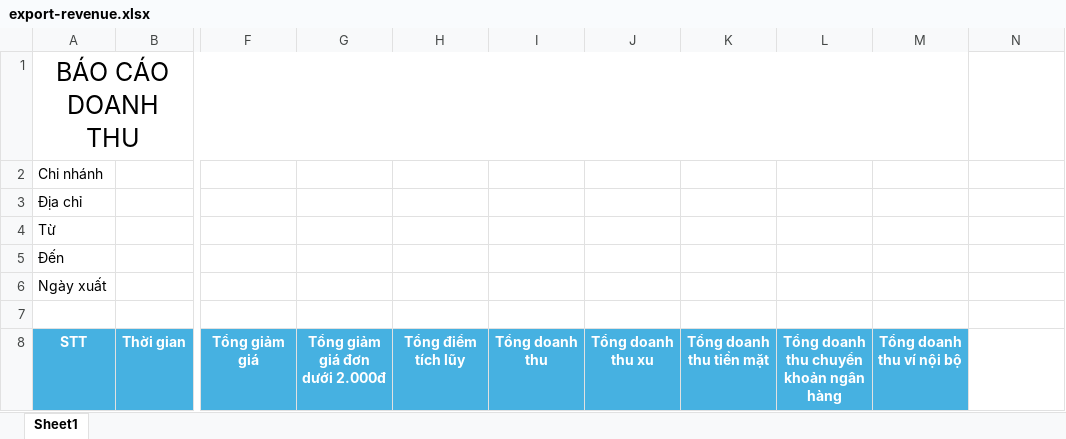
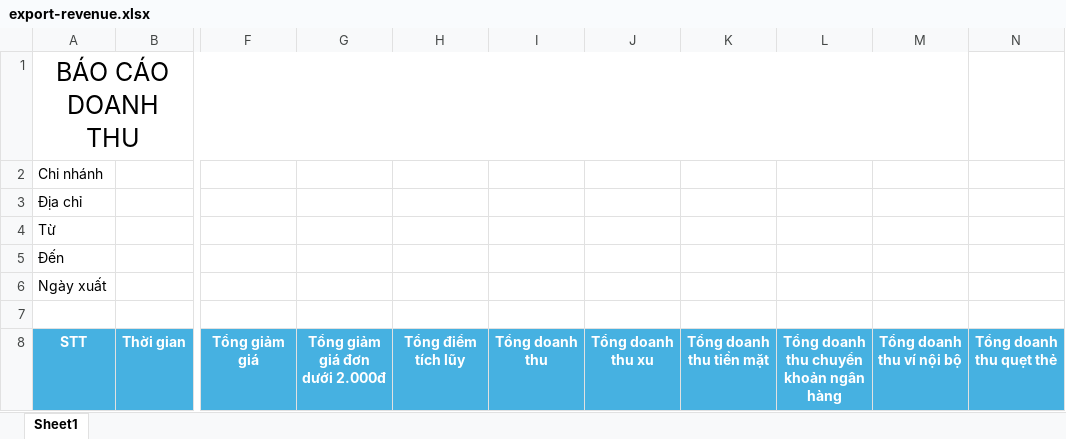
Before and after one commit to homeslands/order, an Excel workbook: app/order-api/public/templates/excel/export-revenue.xlsx, sheet Sheet1, drawn as a sheet; only a part is shown, gaps mark what is left out; values as stored, in another font and other column widths than the file's, no borders; the diff names each change by its address in the sheet, - before the commit and + after, or states it on an @@ line.

Commit message:
* ParentId: TRE-219-BE (2) Task Id: TRE-219-BE Type: Development Description: - Add credit card for branch revenue, export excel, pdf

```diff
--- a/app/order-api/public/templates/excel/export-revenue.xlsx (sheet Sheet1)
+++ b/app/order-api/public/templates/excel/export-revenue.xlsx (sheet Sheet1)
-N8: (empty)
+N8: Tổng doanh thu quẹt thẻ
-N8 fill: none
+N8 fill: #46B1E1
```
Also changed, not shown: 8 other files.
